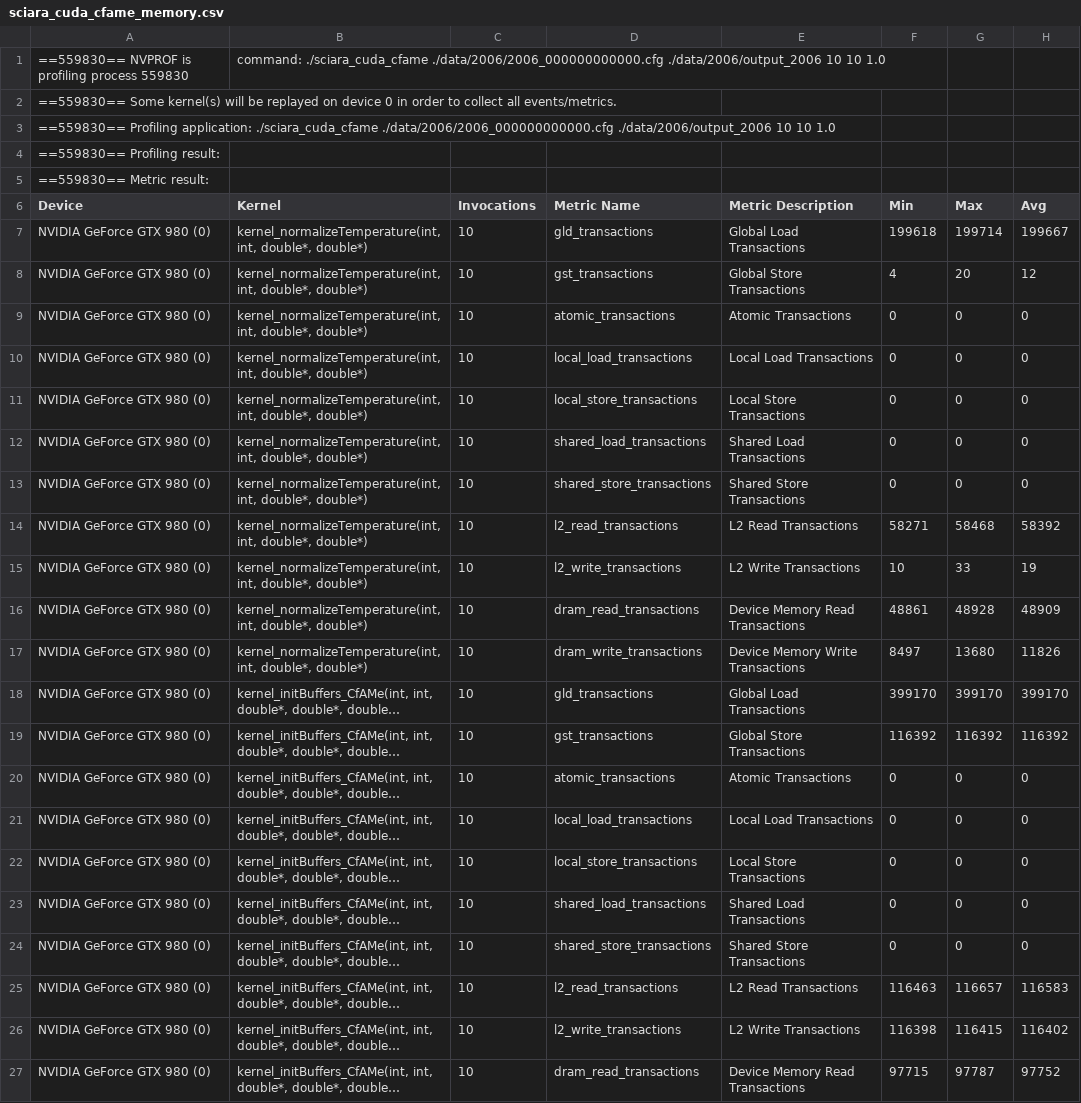
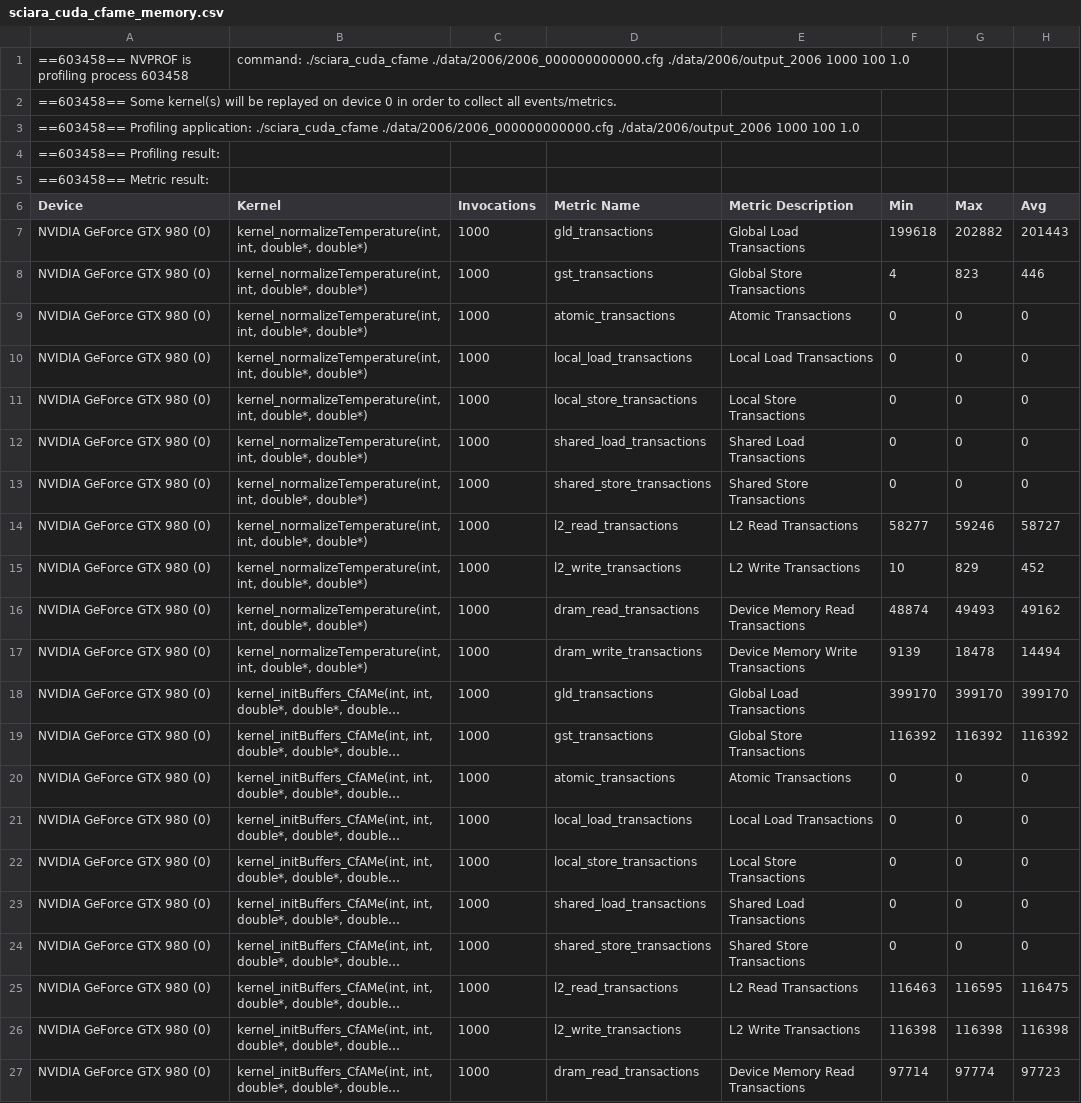
Before and after one commit to quangdangnhat/draft_sciara-fv2, a CSV file: profiling_results/sciara_cuda_cfame_memory.csv, drawn as a sheet; only a part is shown; long unchanged cells end in …; the diff covers the shown part only; the diff names each change by its address in the sheet, - before the commit and + after, or states it on an @@ line.

```diff
--- a/profiling_results/sciara_cuda_cfame_memory.csv
+++ b/profiling_results/sciara_cuda_cfame_memory.csv
-A1 (Device): ==559830== NVPROF is profiling process 559830
+A1 (Device): ==603458== NVPROF is profiling process 603458
-B1 (Kernel): …./data/2006/2006_000000000000.cfg ./data/2006/output_2006 10 10 1.0
+B1 (Kernel): …./data/2006/2006_000000000000.cfg ./data/2006/output_2006 1000 100 1.0
-A2 (Device): ==559830== Some kernel(s)…
+A2 (Device): ==603458== Some kernel(s)…
-A3 (Device): ==559830== Profiling application: ./sciara_cuda_cfame ./data/2006/2006_000000000000.cfg ./data/2006/output_2006 10 10 1.0
+A3 (Device): ==603458== Profiling application: ./sciara_cuda_cfame ./data/2006/2006_000000000000.cfg ./data/2006/output_2006 1000 100 1.0
-A4 (Device): ==559830== Profiling result:
+A4 (Device): ==603458== Profiling result:
-A5 (Device): ==559830== Metric result:
+A5 (Device): ==603458== Metric result:
-C7:C27 (Invocations): 10
+C7:C27 (Invocations): 1000
-G7 (Max): 199714
+G7 (Max): 202882
-H7 (Avg): 199667
+H7 (Avg): 201443
-G8 (Max): 20
+G8 (Max): 823
-H8 (Avg): 12
+H8 (Avg): 446
-F14 (Min): 58271
+F14 (Min): 58277
-G14 (Max): 58468
+G14 (Max): 59246
-H14 (Avg): 58392
+H14 (Avg): 58727
-G15 (Max): 33
+G15 (Max): 829
-H15 (Avg): 19
+H15 (Avg): 452
-F16 (Min): 48861
+F16 (Min): 48874
-G16 (Max): 48928
+G16 (Max): 49493
-H16 (Avg): 48909
+H16 (Avg): 49162
-F17 (Min): 8497
+F17 (Min): 9139
-G17 (Max): 13680
+G17 (Max): 18478
-H17 (Avg): 11826
+H17 (Avg): 14494
-G25 (Max): 116657
+G25 (Max): 116595
-H25 (Avg): 116583
+H25 (Avg): 116475
-G26 (Max): 116415
+G26 (Max): 116398
-H26 (Avg): 116402
+H26 (Avg): 116398
-F27 (Min): 97715
+F27 (Min): 97714
-G27 (Max): 97787
+G27 (Max): 97774
-H27 (Avg): 97752
+H27 (Avg): 97723
```
Also changed, not shown: 102 edited cells elsewhere in this file, profiling_results/sciara_cuda_cfame_compute.csv, profiling_results/sciara_cuda_cfamo_memory.csv, 49 other files.
